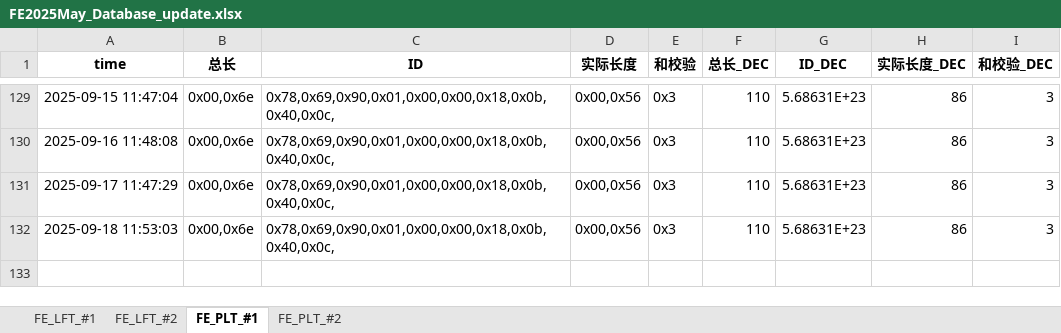
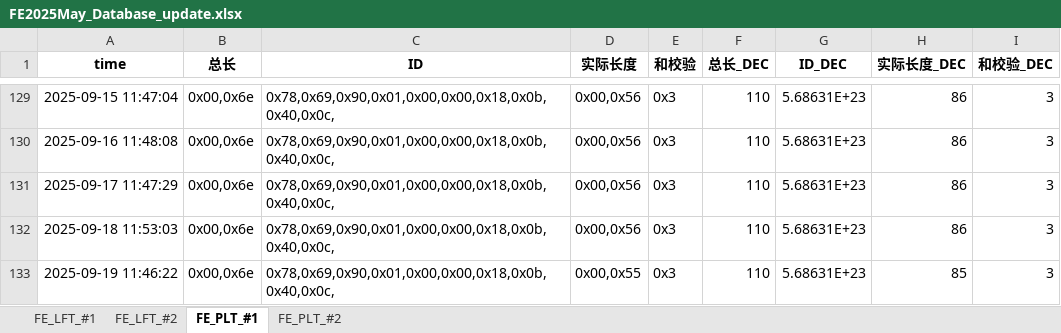
Before and after one commit to weichencsu/millwear_demoapp, an Excel workbook: FE2025May_Database_update.xlsx, sheet FE_PLT_#1, drawn as a sheet; only a part is shown, gaps mark what is left out; values as stored, in another font and other column widths than the file's, no borders; the diff names each change by its address in the sheet, - before the commit and + after, or states it on an @@ line.

```diff
--- a/FE2025May_Database_update.xlsx (sheet FE_PLT_#1)
+++ b/FE2025May_Database_update.xlsx (sheet FE_PLT_#1)
+row 133: 2025-09-19 11:46:22 | 0x00,0x6e | 0x78,0x69,0x90,0x01,0x00,0x00,0x18,0x0b,0x40,0x0c, | 0x00,0x55 | 0x3 | 110 | 5.68631E+23 | 85 | 3
```
Also changed, not shown: sheet FE_PLT_#2, sheet FE_LFT_#2, sheet FE_LFT_#1.
